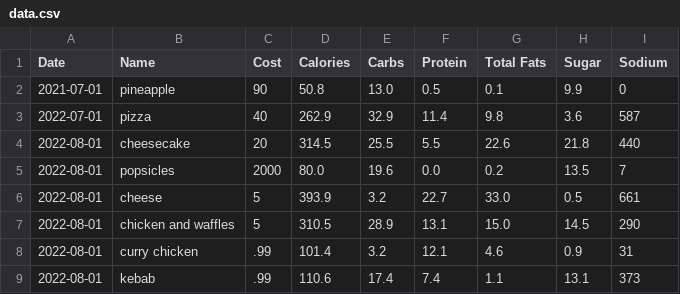
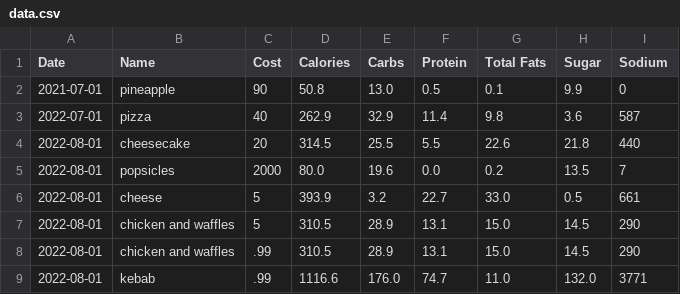
Before and after one commit to rah-1/eat-money, a CSV file: src/eat_money/data.csv, drawn as a sheet.

Commit message:
bug fix for modify entry

```diff
--- a/src/eat_money/data.csv
+++ b/src/eat_money/data.csv
@@ -7,3 +7,3 @@ Date,Name,Cost,Calories,Carbs,Protein,Total Fats,Sugar,Sodium
 2022-08-01,chicken and waffles,5,310.5,28.9,13.1,15.0,14.5,290
-2022-08-01,curry chicken,.99,101.4,3.2,12.1,4.6,0.9,31
-2022-08-01,kebab,.99,110.6,17.4,7.4,1.1,13.1,373
+2022-08-01,chicken and waffles,.99,310.5,28.9,13.1,15.0,14.5,290
+2022-08-01,kebab,.99,1116.6,176.0,74.7,11.0,132.0,3771
```
Also changed, not shown: 1 other file.
